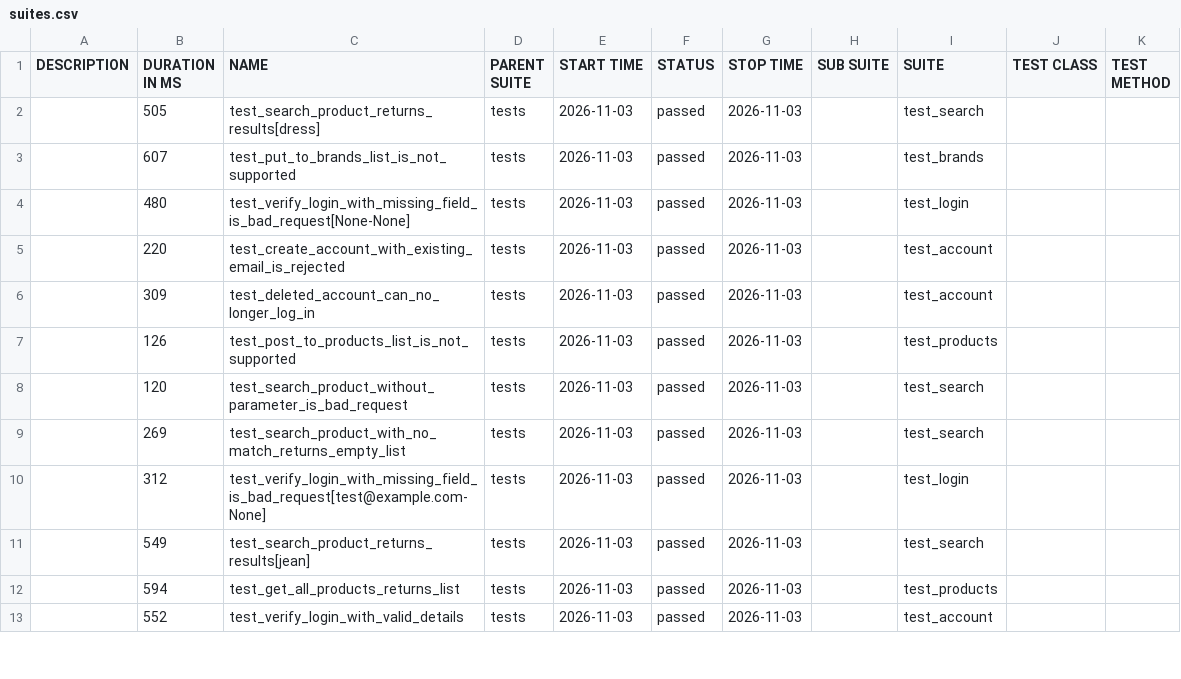
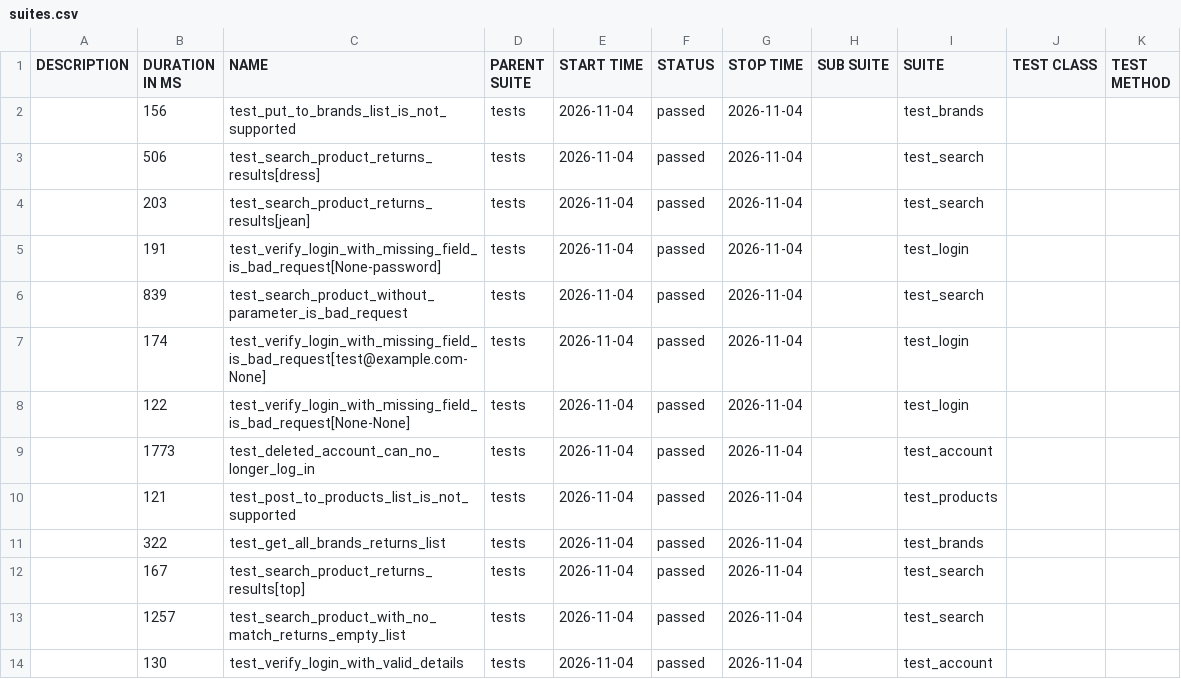
Before and after one commit to filip-wierzbicki-qa/uitap-automation, a CSV file: api/data/suites.csv, drawn as a sheet; only a part is shown; the diff covers the shown part only.

```diff
--- a/api/data/suites.csv
+++ b/api/data/suites.csv
@@ -1,13 +1,14 @@
 "DESCRIPTION","DURATION IN MS","NAME","PARENT SUITE","START TIME","STATUS","STOP TIME","SUB SUITE","SUITE","TEST CLASS","TEST METHOD"
-"","505","test_search_product_returns_results[dress]","tests","2026-11-03","passed","2026-11-03","","test_search","",""
-"","607","test_put_to_brands_list_is_not_supported","tests","2026-11-03","passed","2026-11-03","","test_brands","",""
-"","480","test_verify_login_with_missing_field_is_bad_request[None-None]","tests","2026-11-03","passed","2026-11-03","","test_login","",""
-"","220","test_create_account_with_existing_email_is_rejected","tests","2026-11-03","passed","2026-11-03","","test_account","",""
-"","309","test_deleted_account_can_no_longer_log_in","tests","2026-11-03","passed","2026-11-03","","test_account","",""
-"","126","test_post_to_products_list_is_not_supported","tests","2026-11-03","passed","2026-11-03","","test_products","",""
-"","120","test_search_product_without_parameter_is_bad_request","tests","2026-11-03","passed","2026-11-03","","test_search","",""
-"","269","test_search_product_with_no_match_returns_empty_list","tests","2026-11-03","passed","2026-11-03","","test_search","",""
-"","312","test_verify_login_with_missing_field_is_bad_request[test@example.com-None]","tests","2026-11-03","passed","2026-11-03","","test_login","",""
-"","549","test_search_product_returns_results[jean]","tests","2026-11-03","passed","2026-11-03","","test_search","",""
-"","594","test_get_all_products_returns_list","tests","2026-11-03","passed","2026-11-03","","test_products","",""
-"","552","test_verify_login_with_valid_details","tests","2026-11-03","passed","2026-11-03","","test_account","",""
+"","156","test_put_to_brands_list_is_not_supported","tests","2026-11-04","passed","2026-11-04","","test_brands","",""
+"","506","test_search_product_returns_results[dress]","tests","2026-11-04","passed","2026-11-04","","test_search","",""
+"","203","test_search_product_returns_results[jean]","tests","2026-11-04","passed","2026-11-04","","test_search","",""
+"","191","test_verify_login_with_missing_field_is_bad_request[None-password]","tests","2026-11-04","passed","2026-11-04","","test_login","",""
+"","839","test_search_product_without_parameter_is_bad_request","tests","2026-11-04","passed","2026-11-04","","test_search","",""
+"","174","test_verify_login_with_missing_field_is_bad_request[test@example.com-None]","tests","2026-11-04","passed","2026-11-04","","test_login","",""
+"","122","test_verify_login_with_missing_field_is_bad_request[None-None]","tests","2026-11-04","passed","2026-11-04","","test_login","",""
+"","1773","test_deleted_account_can_no_longer_log_in","tests","2026-11-04","passed","2026-11-04","","test_account","",""
+"","121","test_post_to_products_list_is_not_supported","tests","2026-11-04","passed","2026-11-04","","test_products","",""
+"","322","test_get_all_brands_returns_list","tests","2026-11-04","passed","2026-11-04","","test_brands","",""
+"","167","test_search_product_returns_results[top]","tests","2026-11-04","passed","2026-11-04","","test_search","",""
+"","1257","test_search_product_with_no_match_returns_empty_list","tests","2026-11-04","passed","2026-11-04","","test_search","",""
+"","130","test_verify_login_with_valid_details","tests","2026-11-04","passed","2026-11-04","","test_account","",""
```
Also changed, not shown: 1 added row, 2 removed rows and 8 edited cells elsewhere in this file, 50 other files.
